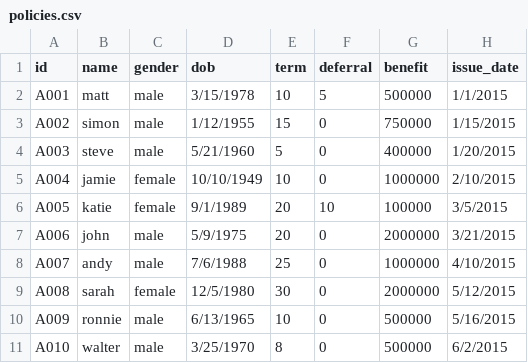
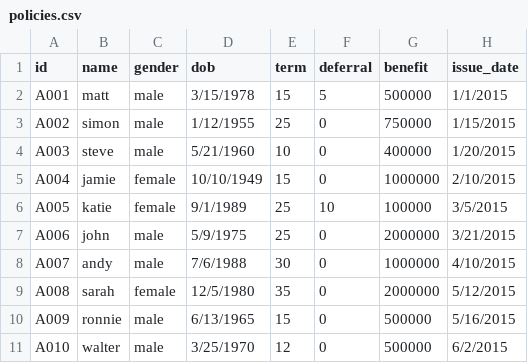
Before and after one commit to merlinoa/insuree-simulation, a CSV file: data/policies.csv, drawn as a sheet.

Commit message:
increased policy term length for all insurees

```diff
--- a/data/policies.csv
+++ b/data/policies.csv
@@ -1,11 +1,11 @@
 id,name,gender,dob,term,deferral,benefit,issue_date
-A001,matt,male,3/15/1978,10,5,500000,1/1/2015
-A002,simon,male,1/12/1955,15,0,750000,1/15/2015
-A003,steve,male,5/21/1960,5,0,400000,1/20/2015
-A004,jamie,female,10/10/1949,10,0,1000000,2/10/2015
-A005,katie,female,9/1/1989,20,10,100000,3/5/2015
-A006,john,male,5/9/1975,20,0,2000000,3/21/2015
-A007,andy,male,7/6/1988,25,0,1000000,4/10/2015
-A008,sarah,female,12/5/1980,30,0,2000000,5/12/2015
-A009,ronnie,male,6/13/1965,10,0,500000,5/16/2015
-A010,walter,male,3/25/1970,8,0,500000,6/2/2015
+A001,matt,male,3/15/1978,15,5,500000,1/1/2015
+A002,simon,male,1/12/1955,25,0,750000,1/15/2015
+A003,steve,male,5/21/1960,10,0,400000,1/20/2015
+A004,jamie,female,10/10/1949,15,0,1000000,2/10/2015
+A005,katie,female,9/1/1989,25,10,100000,3/5/2015
+A006,john,male,5/9/1975,25,0,2000000,3/21/2015
+A007,andy,male,7/6/1988,30,0,1000000,4/10/2015
+A008,sarah,female,12/5/1980,35,0,2000000,5/12/2015
+A009,ronnie,male,6/13/1965,15,0,500000,5/16/2015
+A010,walter,male,3/25/1970,12,0,500000,6/2/2015
```
